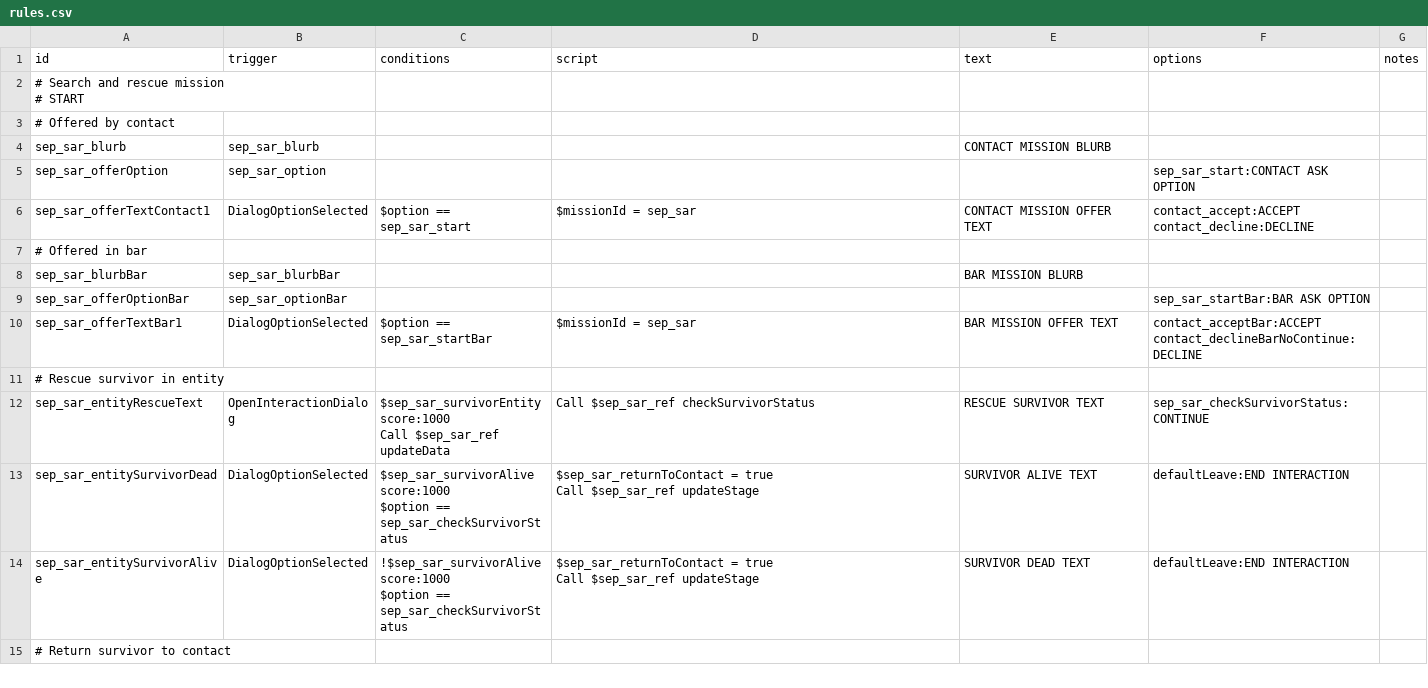
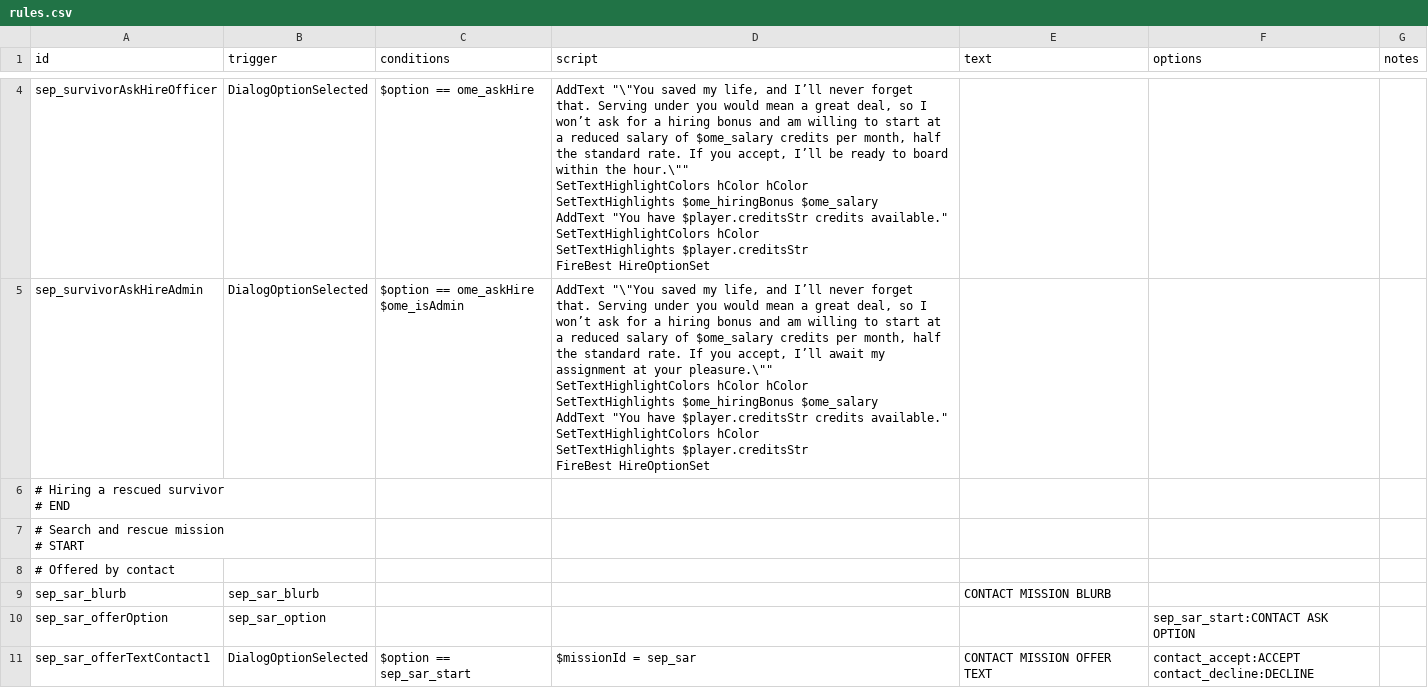
Before and after one commit to AudaxLudos/sector-expansion-pack, a CSV file: data/campaign/rules.csv, drawn as a sheet; only a part is shown, gaps mark what is left out; the shorter side is filled out with more unchanged rows; ↵ is a line break in a cell; the diff covers the shown part only; the diff names each change by its address in the sheet, - before the commit and + after, or states it on an @@ line.

Commit message:
Add dialog for hiring survivor when mission succeeds

```diff
--- a/data/campaign/rules.csv
+++ b/data/campaign/rules.csv
+row 4: sep_survivorAskHireOfficer | DialogOptionSelected | $option == ome_askHire | AddText "\"You saved my life, and I’ll never forget that. Serving under you would mean a great deal, so I won’t ask for a hiring bonus and am willing to start at a reduced salary of $ome_salary credits per month, half the standard rate. If you accept, I’ll be ready to board within the hour.\"" ↵ SetTextHighlightColors hColor hColor ↵ SetTextHighlights $ome_hiringBonus $ome_salary ↵ AddText "You have $player.creditsStr credits available." ↵ SetTextHighlightColors hColor ↵ SetTextHighlights $player.creditsStr ↵ FireBest HireOptionSet
+row 5: sep_survivorAskHireAdmin | DialogOptionSelected | $option == ome_askHire ↵ $ome_isAdmin | AddText "\"You saved my life, and I’ll never forget that. Serving under you would mean a great deal, so I won’t ask for a hiring bonus and am willing to start at a reduced salary of $ome_salary credits per month, half the standard rate. If you accept, I’ll await my assignment at your pleasure.\"" ↵ SetTextHighlightColors hColor hColor ↵ SetTextHighlights $ome_hiringBonus $ome_salary ↵ AddText "You have $player.creditsStr credits available." ↵ SetTextHighlightColors hColor ↵ SetTextHighlights $player.creditsStr ↵ FireBest HireOptionSet
+row 6: # Hiring a rescued survivor ↵ # END
```
Also changed, not shown: 5 added rows and 3 edited cells elsewhere in this file, 2 other files.
